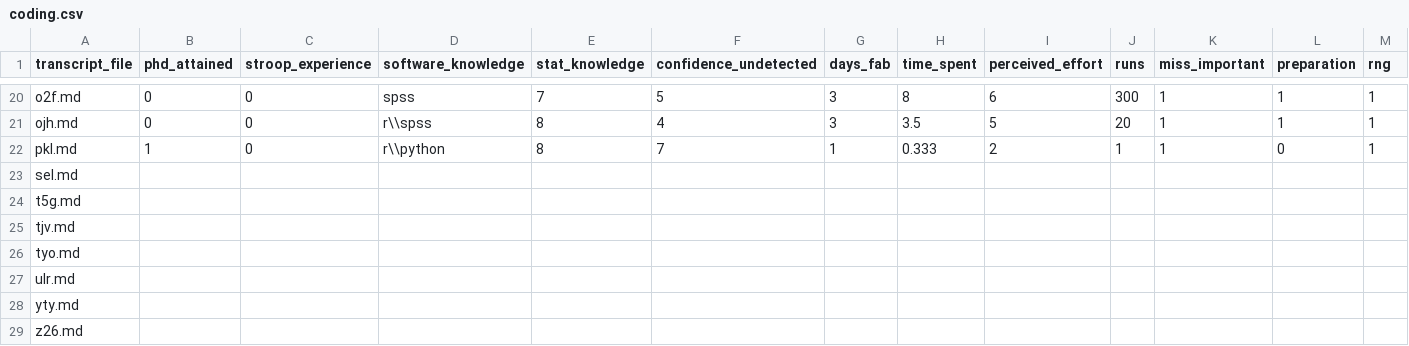
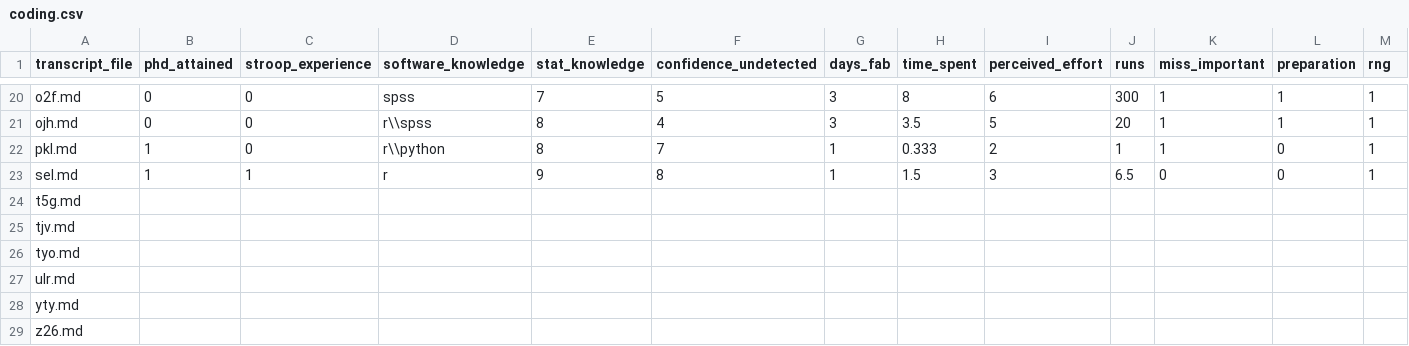
Before and after one commit to chartgerink/2015ori-2, a CSV file: data/coding.csv, drawn as a sheet; only a part is shown, gaps mark what is left out; the diff covers the shown part only; the diff names each change by its address in the sheet, - before the commit and + after, or states it on an @@ line.

```diff
--- a/data/coding.csv
+++ b/data/coding.csv
-B23 (phd_attained): (empty)
+B23 (phd_attained): 1
-C23 (stroop_experience): (empty)
+C23 (stroop_experience): 1
-D23 (software_knowledge): (empty)
+D23 (software_knowledge): r
-E23 (stat_knowledge): (empty)
+E23 (stat_knowledge): 9
-F23 (confidence_undetected): (empty)
+F23 (confidence_undetected): 8
-G23 (days_fab): (empty)
+G23 (days_fab): 1
-H23 (time_spent): (empty)
+H23 (time_spent): 1.5
-I23 (perceived_effort): (empty)
+I23 (perceived_effort): 3
-J23 (runs): (empty)
+J23 (runs): 6.5
-K23 (miss_important): (empty)
+K23 (miss_important): 0
-L23 (preparation): (empty)
+L23 (preparation): 0
-M23 (rng): (empty)
+M23 (rng): 1
```
Also changed, not shown: 3 edited cells elsewhere in this file, 2 other files.
